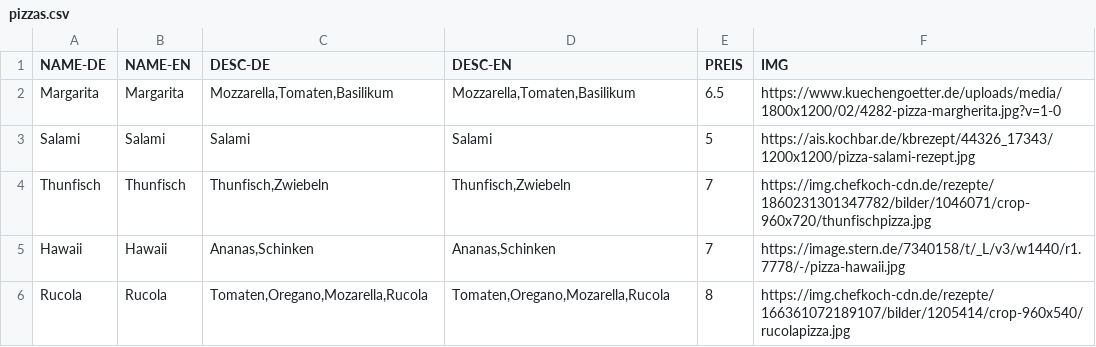
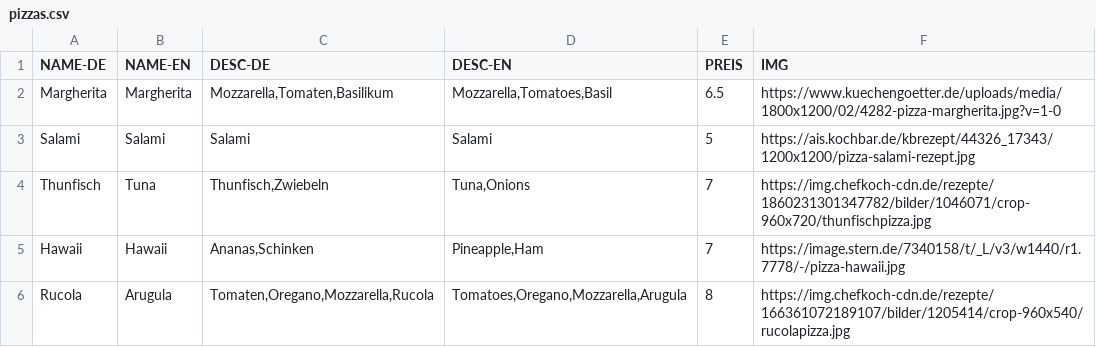
Before and after one commit to 0Adiber/School-POS-4G, a CSV file: Bsp_105_Pizzaservice/src/main/webapp/pizzas.csv, drawn as a sheet.

Commit message:
Pizza small fixes

```diff
--- a/Bsp_105_Pizzaservice/src/main/webapp/pizzas.csv
+++ b/Bsp_105_Pizzaservice/src/main/webapp/pizzas.csv
@@ -1,6 +1,6 @@
 NAME-DE;NAME-EN;DESC-DE;DESC-EN;PREIS;IMG
-Margarita;Margarita;Mozzarella,Tomaten,Basilikum;Mozzarella,Tomaten,Basilikum;6.5;https://www.kuechengoetter.de/uploads/media/1800x1200/02/4282-pizza-margherita.jpg?v=1-0
+Margherita;Margherita;Mozzarella,Tomaten,Basilikum;Mozzarella,Tomatoes,Basil;6.5;https://www.kuechengoetter.de/uploads/media/1800x1200/02/4282-pizza-margherita.jpg?v=1-0
 Salami;Salami;Salami;Salami;5;https://ais.kochbar.de/kbrezept/44326_17343/1200x1200/pizza-salami-rezept.jpg
-Thunfisch;Thunfisch;Thunfisch,Zwiebeln;Thunfisch,Zwiebeln;7;https://img.chefkoch-cdn.de/rezepte/1860231301347782/bilder/1046071/crop-960x720/thunfischpizza.jpg
-Hawaii;Hawaii;Ananas,Schinken;Ananas,Schinken;7;https://image.stern.de/7340158/t/_L/v3/w1440/r1.7778/-/pizza-hawaii.jpg
-Rucola;Rucola;Tomaten,Oregano,Mozarella,Rucola;Tomaten,Oregano,Mozarella,Rucola;8;https://img.chefkoch-cdn.de/rezepte/166361072189107/bilder/1205414/crop-960x540/rucolapizza.jpg
+Thunfisch;Tuna;Thunfisch,Zwiebeln;Tuna,Onions;7;https://img.chefkoch-cdn.de/rezepte/1860231301347782/bilder/1046071/crop-960x720/thunfischpizza.jpg
+Hawaii;Hawaii;Ananas,Schinken;Pineapple,Ham;7;https://image.stern.de/7340158/t/_L/v3/w1440/r1.7778/-/pizza-hawaii.jpg
+Rucola;Arugula;Tomaten,Oregano,Mozzarella,Rucola;Tomatoes,Oregano,Mozzarella,Arugula;8;https://img.chefkoch-cdn.de/rezepte/166361072189107/bilder/1205414/crop-960x540/rucolapizza.jpg
```
Also changed, not shown: 5 other files.
